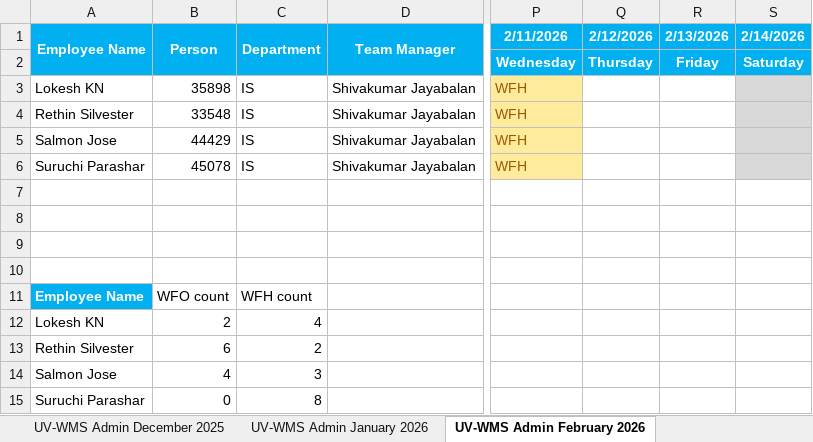
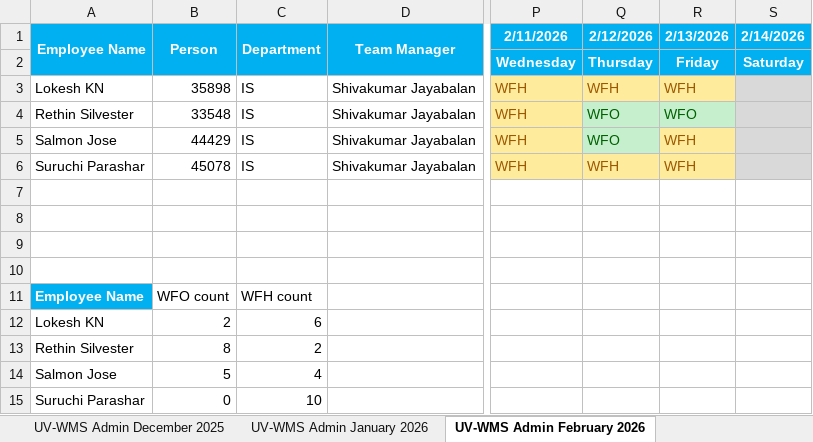
Before and after one commit to rethinsilvester/wfo-tracker, an Excel workbook: data/App_Admin_UV-WCS.xlsx, sheet UV-WMS Admin February 2026, drawn as a sheet; only a part is shown, gaps mark what is left out; values as stored, in another font and other column widths than the file's, no borders; conditional formats not drawn; the diff names each change by its address in the sheet, - before the commit and + after, or states it on an @@ line.

```diff
--- a/data/App_Admin_UV-WCS.xlsx (sheet UV-WMS Admin February 2026)
+++ b/data/App_Admin_UV-WCS.xlsx (sheet UV-WMS Admin February 2026)
-Q3 (2/12/2026): (empty)
+Q3 (2/12/2026): WFH
-Q3:R3 fill: none
+Q3:R3 fill: #FFEB9C
-R3 (2/13/2026): (empty)
+R3 (2/13/2026): WFH
-Q4:Q5 (2/12/2026): (empty)
+Q4:Q5 (2/12/2026): WFO
-Q4:R4 fill: none
+Q4:R4 fill: #C6EFCE
-R4 (2/13/2026): (empty)
+R4 (2/13/2026): WFO
-Q5 fill: none
+Q5 fill: #C6EFCE
-R5:R6 (2/13/2026): (empty)
+R5:R6 (2/13/2026): WFH
-R5 fill: none
+R5 fill: #FFEB9C
-Q6 (2/12/2026): (empty)
+Q6 (2/12/2026): WFH
-Q6:R6 fill: none
+Q6:R6 fill: #FFEB9C
-C12 (Department): 4
+C12 (Department): 6
-B13 (Person): 6
+B13 (Person): 8
-B14 (Person): 4
+B14 (Person): 5
-C14 (Department): 3
+C14 (Department): 4
-C15 (Department): 8
+C15 (Department): 10
```
Also changed, not shown: 2 other files.
